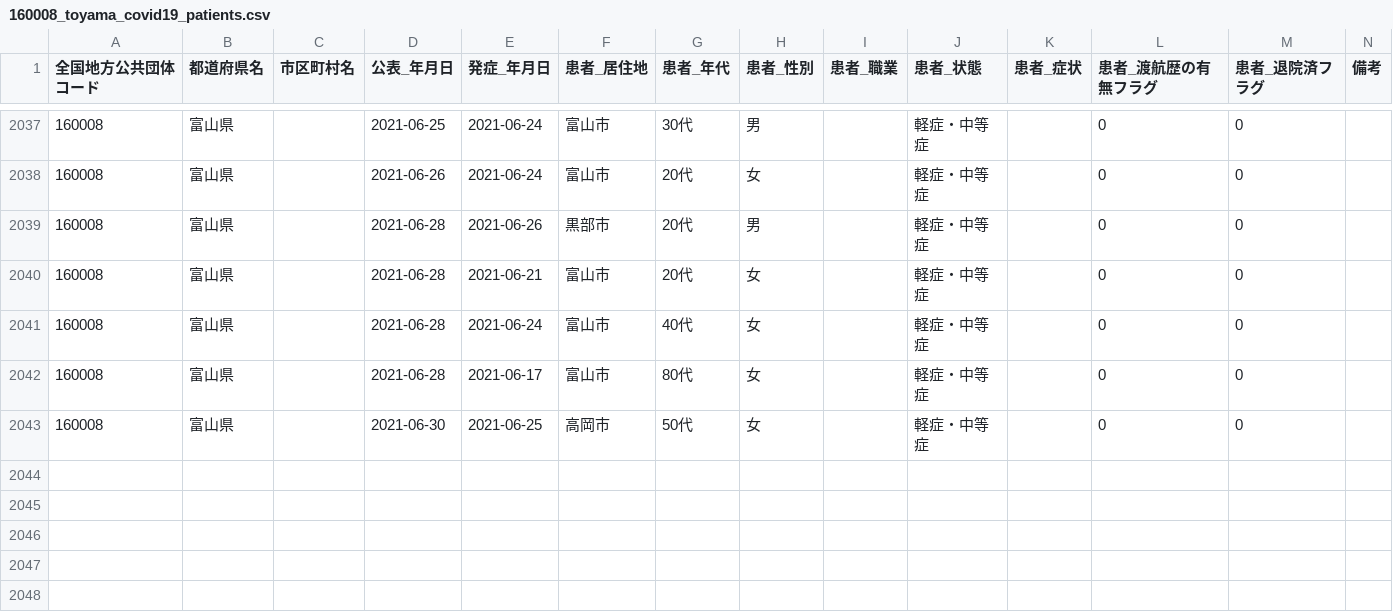
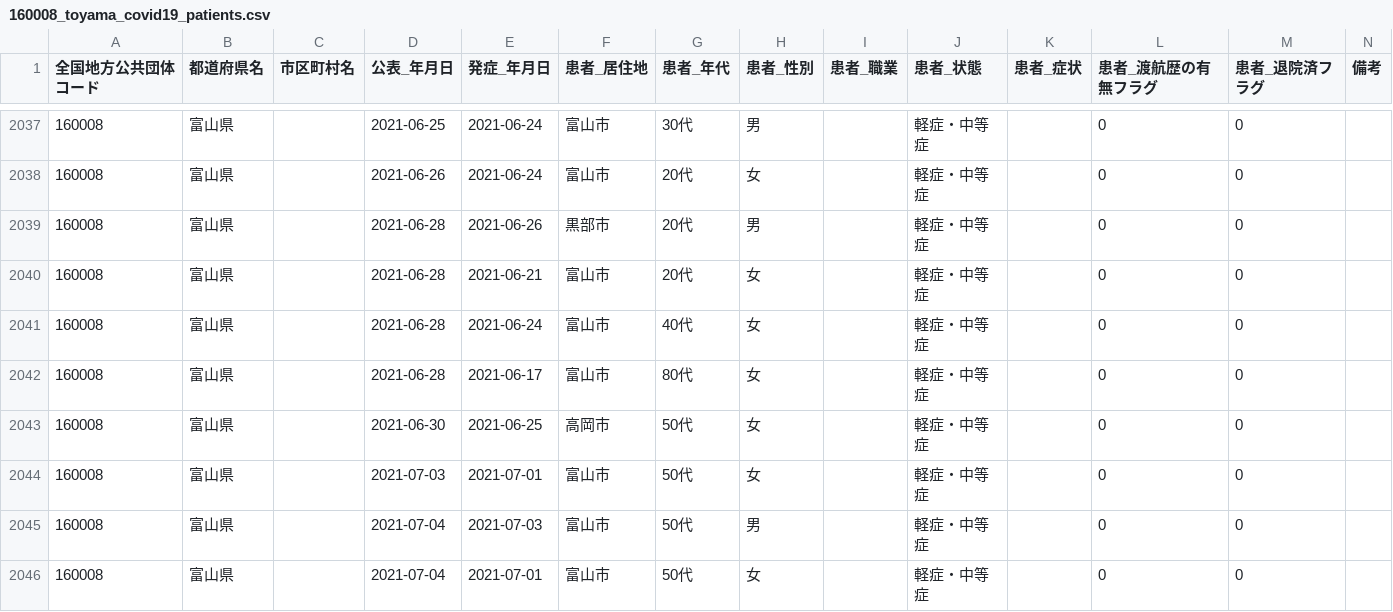
Before and after one commit to terachan0117/covid19-toyama-opendata, a CSV file: data/160008_toyama_covid19_patients.csv, drawn as a sheet; only a part is shown, gaps mark what is left out.

```diff
--- a/data/160008_toyama_covid19_patients.csv
+++ b/data/160008_toyama_covid19_patients.csv
@@ -2043 +2043,4 @@
 160008,富山県,,2021-06-30,2021-06-25,高岡市,50代,女,,軽症・中等症,,0,0,
+160008,富山県,,2021-07-03,2021-07-01,富山市,50代,女,,軽症・中等症,,0,0,
+160008,富山県,,2021-07-04,2021-07-03,富山市,50代,男,,軽症・中等症,,0,0,
+160008,富山県,,2021-07-04,2021-07-01,富山市,50代,女,,軽症・中等症,,0,0,
```
Also changed, not shown: data/160008_toyama_covid19_antigen_test_people.csv, data/160008_toyama_covid19_confirm_patients.csv, 8 other files.
